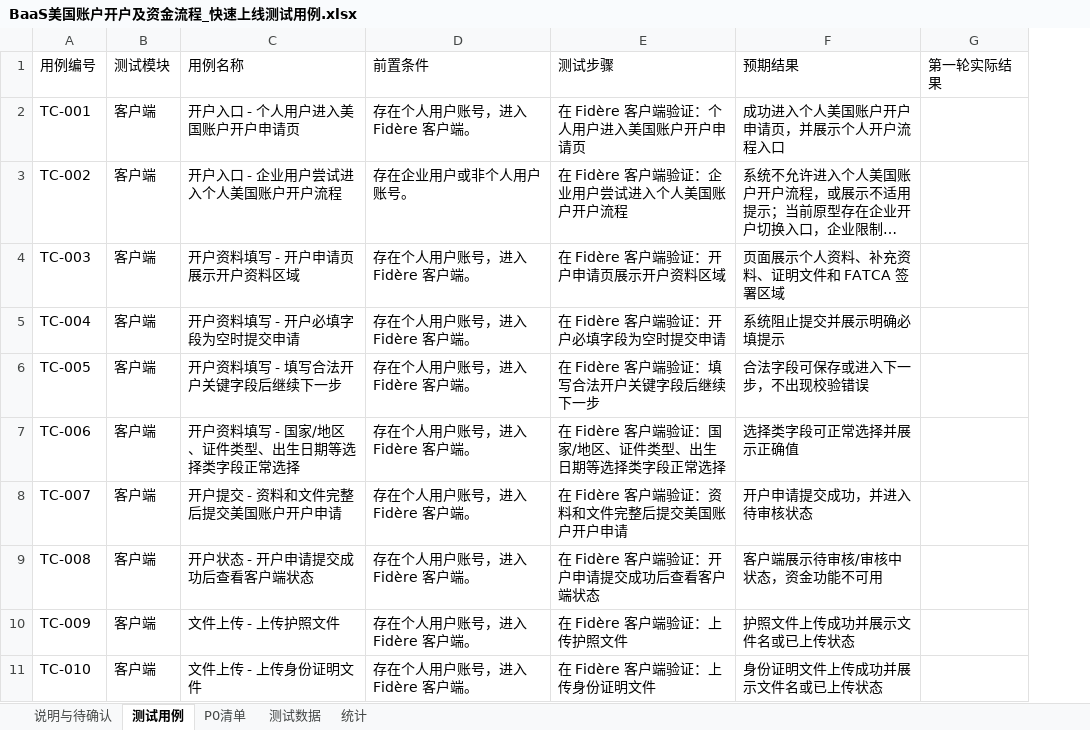
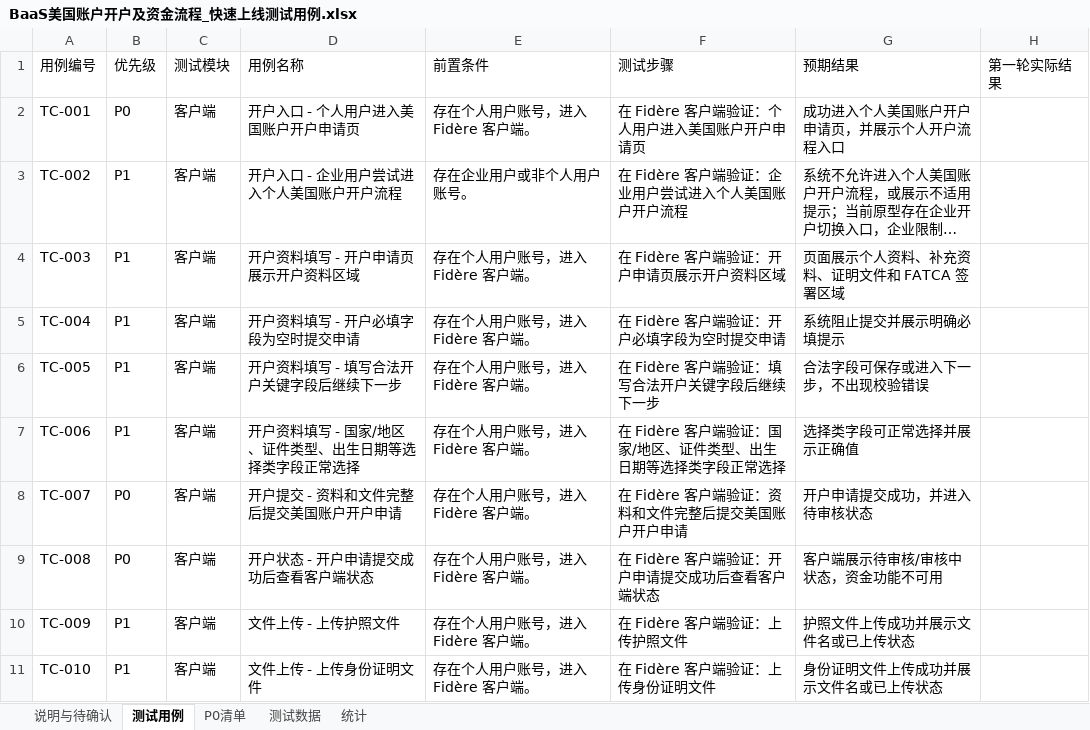
Before and after one commit to wanyaqi416-source/prd-baas, an Excel workbook: BaaS美国账户开户及资金流程_快速上线测试用例.xlsx, sheet 测试用例, drawn as a sheet; only a part is shown; long unchanged cells end in …; values as stored, in another font and other column widths than the file's, no borders; the diff names each change by its address in the sheet, - before the commit and + after, or states it on an @@ line.

Commit message:
Update BaaS美国账户开户及资金流程_快速上线测试用例.xlsx

```diff
--- a/BaaS美国账户开户及资金流程_快速上线测试用例.xlsx (sheet 测试用例)
+++ b/BaaS美国账户开户及资金流程_快速上线测试用例.xlsx (sheet 测试用例)
+column B (优先级), rows 2-11: P0 | P1 | P1 | P1 | P1 | P1 | P0 | P0 | P1 | P1
```
